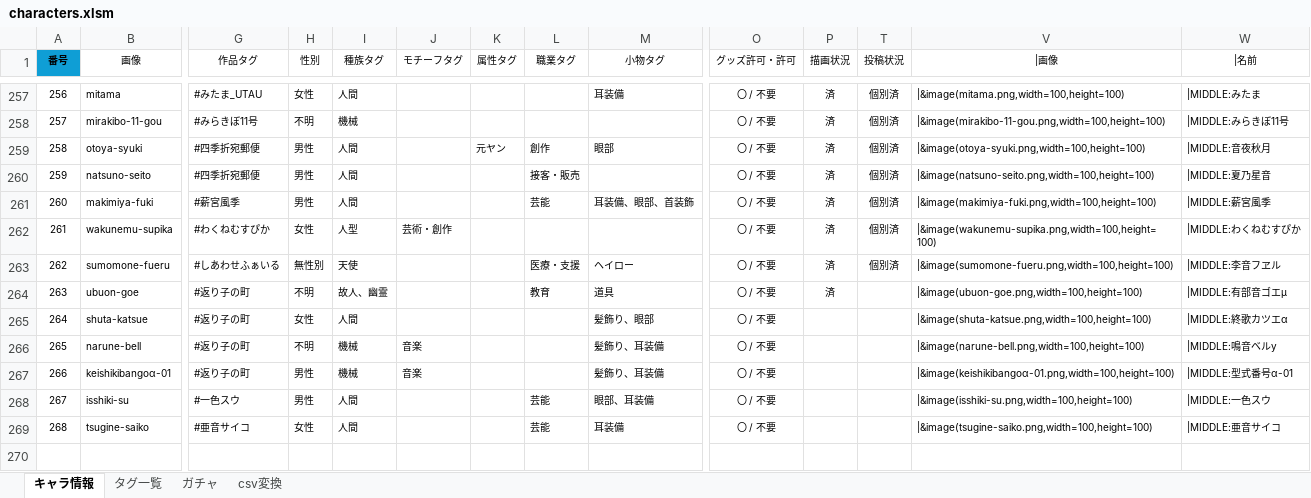
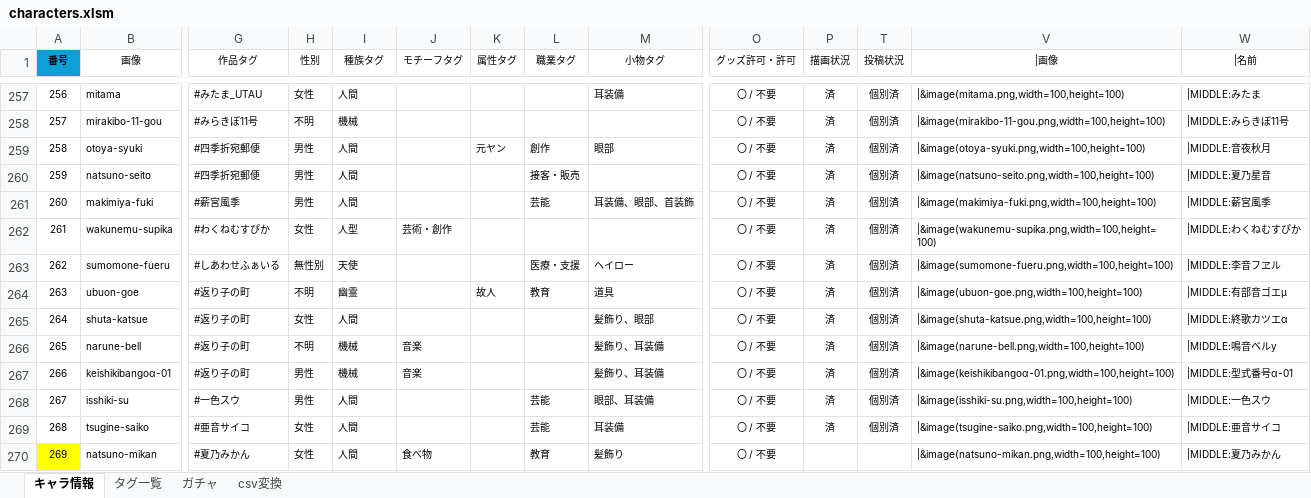
Before and after one commit to nyaruru-02/UTAU-Character-Icon-Library, an Excel workbook: data/characters.xlsm, sheet キャラ情報, drawn as a sheet; only a part is shown, gaps mark what is left out; values as stored, in another font and other column widths than the file's, no borders; conditional formats and table styles not drawn; rows hold the shown columns only; the diff covers the shown part only; the diff names each change by its address in the sheet, - before the commit and + after, or states it on an @@ line.

```diff
--- a/data/characters.xlsm (sheet キャラ情報)
+++ b/data/characters.xlsm (sheet キャラ情報)
-I264 (種族タグ): 故人、幽霊
+I264 (種族タグ): 幽霊
-K264 (属性タグ): (empty)
+K264 (属性タグ): 故人
-T264:T269 (投稿状況): (empty)
+T264:T269 (投稿状況): 個別済
-P265:P269 (描画状況): (empty)
+P265:P269 (描画状況): 済
+row 270: 269 | natsuno-mikan | #夏乃みかん | 女性 | 人間 | 食べ物 |  | 教育 | 髪飾り | 〇 / 不要 |  |  | |&image(natsuno-mikan.png,width=100,height=100) | |MIDDLE:夏乃みかん
```
Also changed, not shown: 6 added rows and 54 edited cells elsewhere in this sheet, sheet csv変換, sheet タグ一覧, sheet ガチャ, hidden cells, 2 other files.
